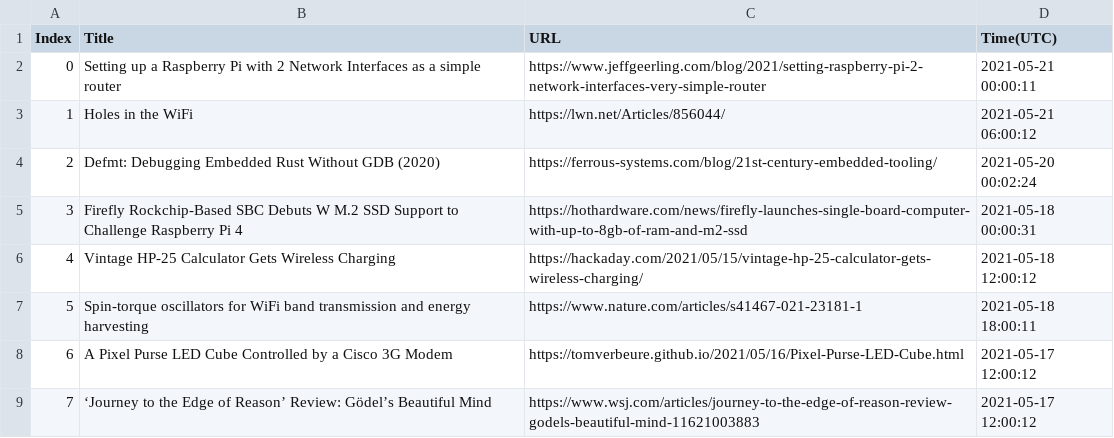
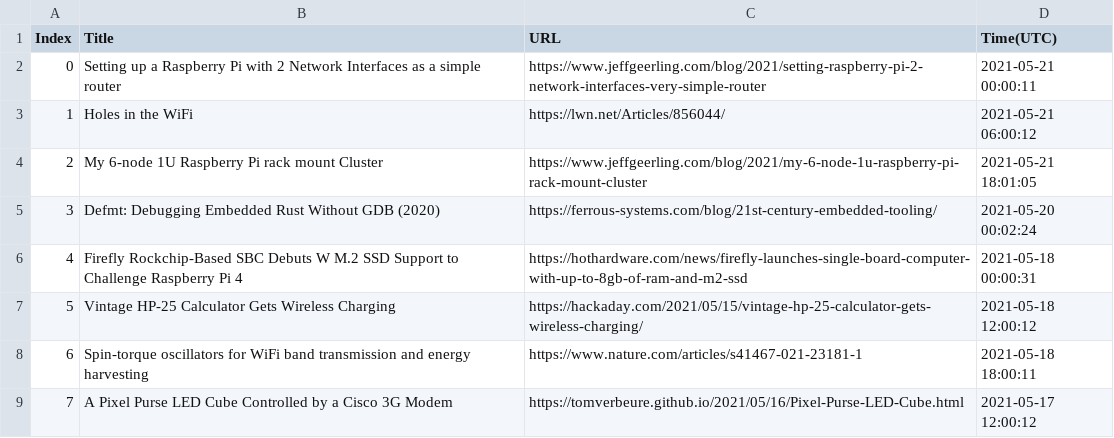
Before and after one commit to seitlab/seitlab.github.io, a CSV file: data/iot_title_url.csv, drawn as a sheet; only a part is shown; the shorter side is filled out with more unchanged rows; addresses are those after the commit; the diff names each change by its address in the sheet, - before the commit and + after, or states it on an @@ line.

```diff
--- a/data/iot_title_url.csv
+++ b/data/iot_title_url.csv
+row 4: 2 | My 6-node 1U Raspberry Pi rack mount Cluster | https://www.jeffgeerling.com/blog/2021/my-6-node-1u-raspberry-pi-rack-mount-cluster | 2021-05-21 18:01:05
@@ column A (Index) renumbered from row 5 down @@
```
Also changed, not shown: data/ai_title_url.csv, data/blockchain_title_url.csv, 3 other files.
